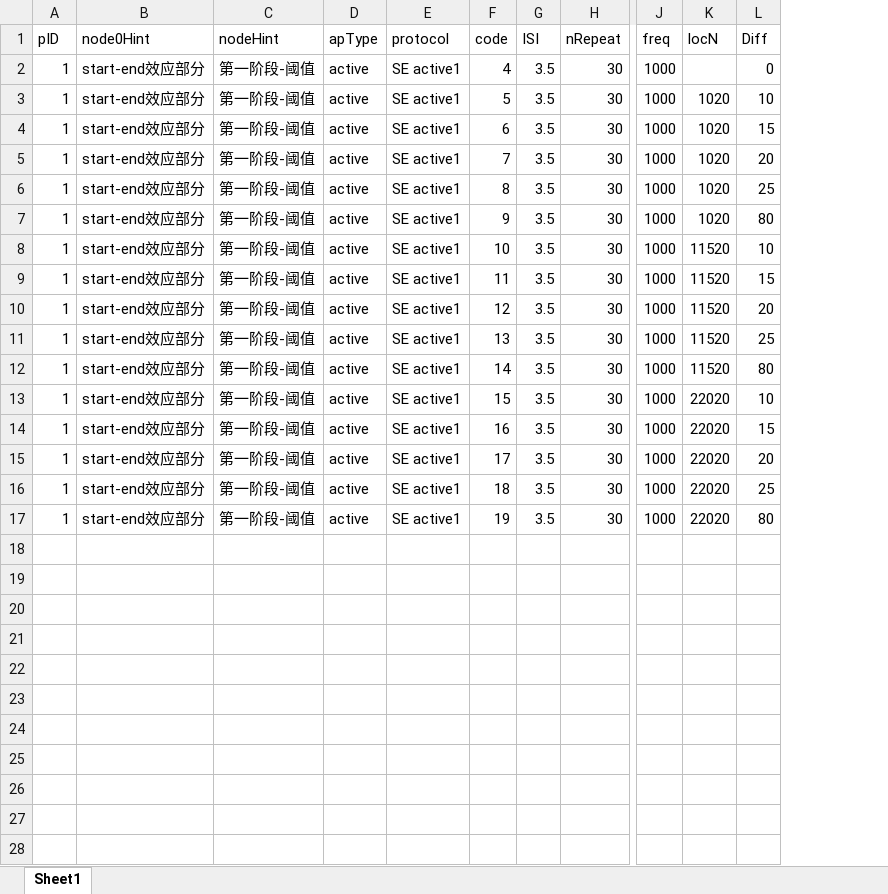
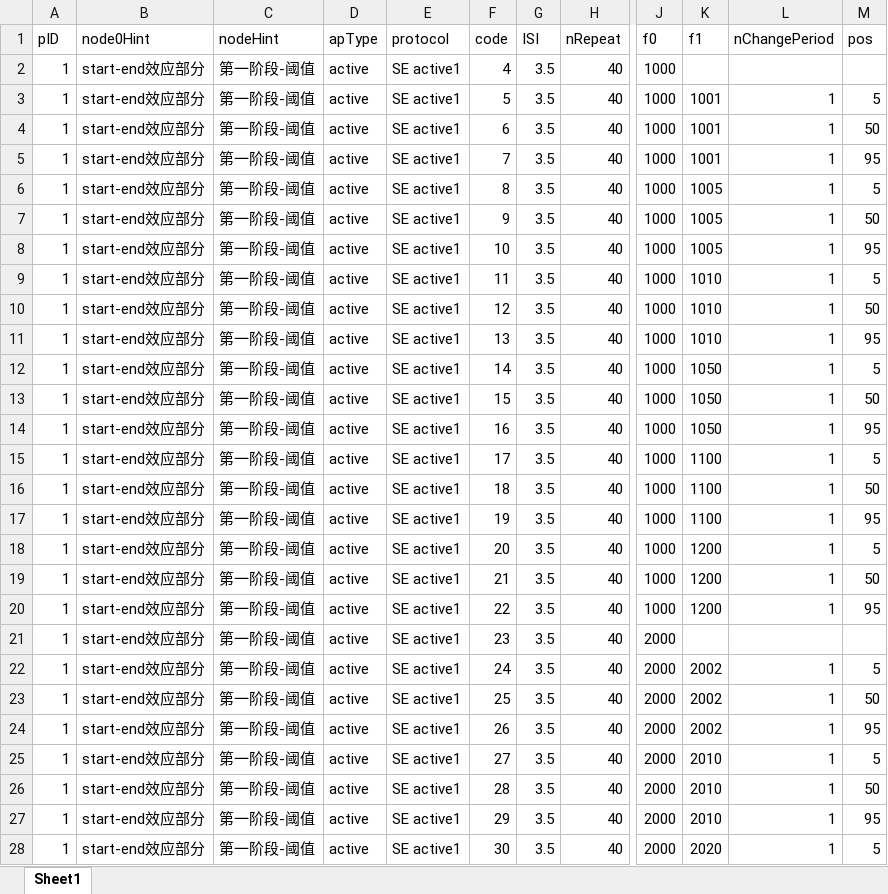
Before and after one commit to TOMORI233/EEGApp, an Excel workbook: rules/rules.xlsx, sheet Sheet1, drawn as a sheet; only a part is shown, gaps mark what is left out; values as stored, in another font and other column widths than the file's, no borders; removed rows and columns are numbered as before the commit, all else as after; rows hold the shown columns only; the diff covers the shown part only; the diff names each change by its address in the sheet, - before the commit and + after, or states it on an @@ line.

```diff
--- a/rules/rules.xlsx (sheet Sheet1)
+++ b/rules/rules.xlsx (sheet Sheet1)
-column K (locN), rows 3-17: 1020 | 1020 | 1020 | 1020 | 1020 | 11520 | 11520 | 11520 | 11520 | 11520 | 22020 | 22020 | 22020 | 22020 | 22020
-column L (Diff), rows 2-17: 0 | 10 | 15 | 20 | 25 | 80 | 10 | 15 | 20 | 25 | 80 | 10 | 15 | 20 | 25 | 80
+column K (f1), rows 3-17: 1001 | 1001 | 1001 | 1005 | 1005 | 1005 | 1010 | 1010 | 1010 | 1050 | 1050 | 1050 | 1100 | 1100 | 1100
+column L (nChangePeriod), rows 3-17: all 1
+column M (pos), rows 3-17: 5 | 50 | 95 | 5 | 50 | 95 | 5 | 50 | 95 | 5 | 50 | 95 | 5 | 50 | 95
-J1: freq
+J1: f0
-H2:H17 (nRepeat): 30
+H2:H17 (nRepeat): 40
+row 18: 1 | start-end效应部分 | 第一阶段-阈值 | active | SE active1 | 20 | 3.5 | 40 | 1000 | 1200 | 1 | 5
+row 19: 1 | start-end效应部分 | 第一阶段-阈值 | active | SE active1 | 21 | 3.5 | 40 | 1000 | 1200 | 1 | 50
+row 20: 1 | start-end效应部分 | 第一阶段-阈值 | active | SE active1 | 22 | 3.5 | 40 | 1000 | 1200 | 1 | 95
+row 21: 1 | start-end效应部分 | 第一阶段-阈值 | active | SE active1 | 23 | 3.5 | 40 | 2000
+row 22: 1 | start-end效应部分 | 第一阶段-阈值 | active | SE active1 | 24 | 3.5 | 40 | 2000 | 2002 | 1 | 5
+row 23: 1 | start-end效应部分 | 第一阶段-阈值 | active | SE active1 | 25 | 3.5 | 40 | 2000 | 2002 | 1 | 50
+row 24: 1 | start-end效应部分 | 第一阶段-阈值 | active | SE active1 | 26 | 3.5 | 40 | 2000 | 2002 | 1 | 95
+row 25: 1 | start-end效应部分 | 第一阶段-阈值 | active | SE active1 | 27 | 3.5 | 40 | 2000 | 2010 | 1 | 5
+row 26: 1 | start-end效应部分 | 第一阶段-阈值 | active | SE active1 | 28 | 3.5 | 40 | 2000 | 2010 | 1 | 50
+row 27: 1 | start-end效应部分 | 第一阶段-阈值 | active | SE active1 | 29 | 3.5 | 40 | 2000 | 2010 | 1 | 95
+row 28: 1 | start-end效应部分 | 第一阶段-阈值 | active | SE active1 | 30 | 3.5 | 40 | 2000 | 2020 | 1 | 5
```
Also changed, not shown: 27 added rows elsewhere in this sheet, 6 other files.
